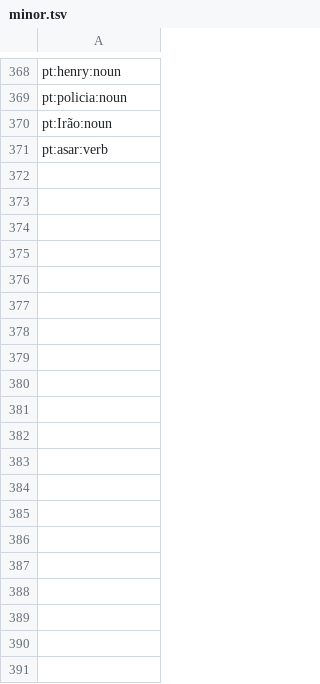
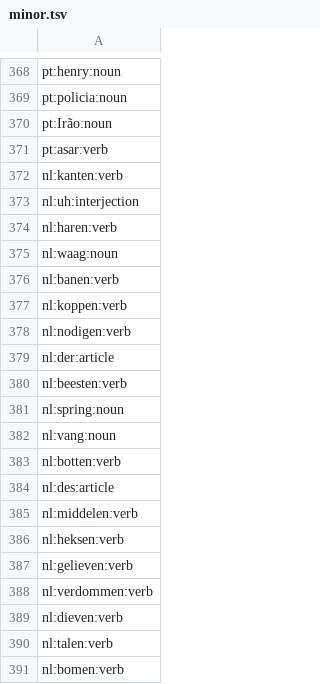
Before and after one commit to heitorpais/four-language-translator, a TSV file: build/claude/minor.tsv, drawn as a sheet; only a part is shown, gaps mark what is left out; the diff covers the shown part only; the diff names each change by its address in the sheet, - before the commit and + after, or states it on an @@ line.

```diff
--- a/build/claude/minor.tsv
+++ b/build/claude/minor.tsv
+row 372: nl:kanten:verb
+row 373: nl:uh:interjection
+row 374: nl:haren:verb
+row 375: nl:waag:noun
+row 376: nl:banen:verb
+row 377: nl:koppen:verb
+row 378: nl:nodigen:verb
+row 379: nl:der:article
+row 380: nl:beesten:verb
+row 381: nl:spring:noun
+row 382: nl:vang:noun
+row 383: nl:botten:verb
+row 384: nl:des:article
+row 385: nl:middelen:verb
+row 386: nl:heksen:verb
+row 387: nl:gelieven:verb
+row 388: nl:verdommen:verb
+row 389: nl:dieven:verb
+row 390: nl:talen:verb
+row 391: nl:bomen:verb
```
Also changed, not shown: 11 added rows elsewhere in this file, build/claude/pos_first.tsv, 35 other files.
